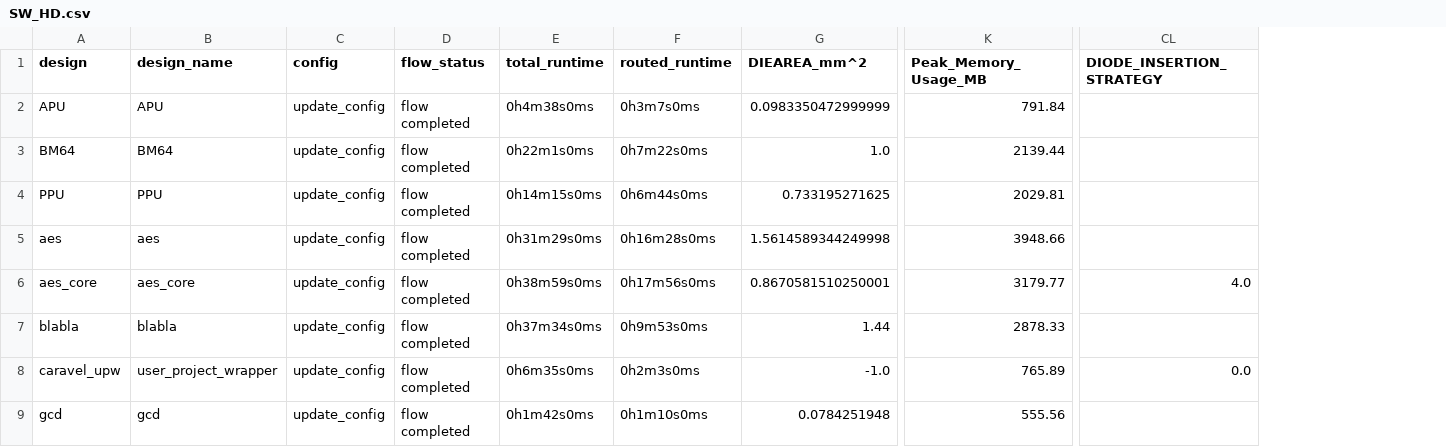
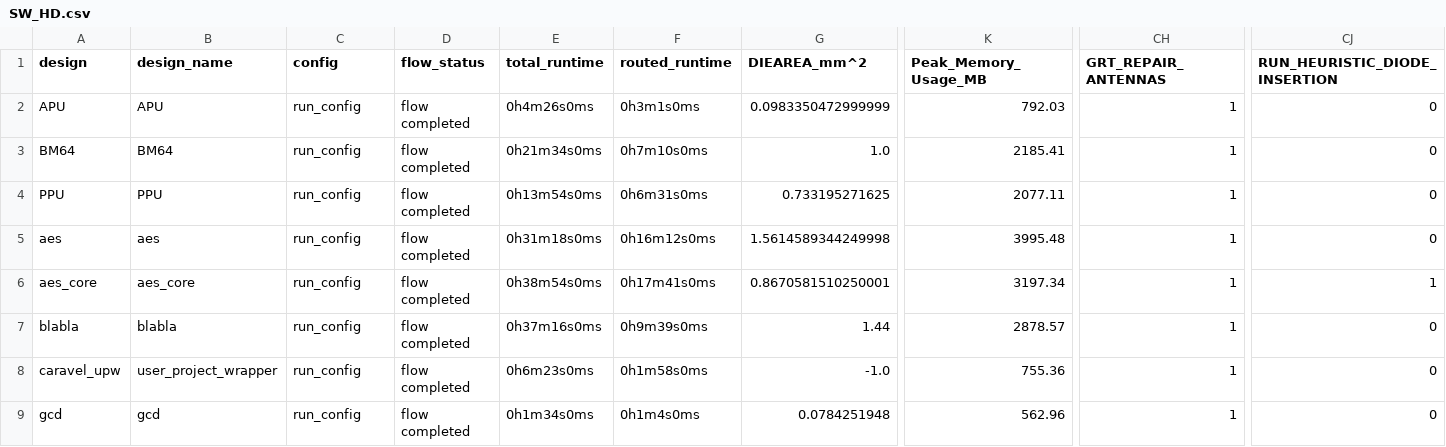
Before and after one commit to The-OpenROAD-Project/OpenLane, a CSV file: regression_results/benchmark_results/SW_HD.csv, drawn as a sheet; only a part is shown, gaps mark what is left out; removed rows and columns are numbered as before the commit, all else as after; the diff covers the shown part only; the diff names each change by its address in the sheet, - before the commit and + after, or states it on an @@ line.

Commit message:
update benchmark results for SW_HD based on updated metrics

```diff
--- a/regression_results/benchmark_results/SW_HD.csv
+++ b/regression_results/benchmark_results/SW_HD.csv
+column CH (GRT_REPAIR_ANTENNAS), rows 2-9: all 1
+column CJ (RUN_HEURISTIC_DIODE_INSERTION), rows 2-9: 0 | 0 | 0 | 0 | 1 | 0 | 0 | 0
-column CL (DIODE_INSERTION_STRATEGY), rows 6-8: 4.0 |  | 0.0
-C2:C9 (config): update_config
+C2:C9 (config): run_config
-E2 (total_runtime): 0h4m38s0ms
+E2 (total_runtime): 0h4m26s0ms
-F2 (routed_runtime): 0h3m7s0ms
+F2 (routed_runtime): 0h3m1s0ms
-K2 (Peak_Memory_Usage_MB): 791.84
+K2 (Peak_Memory_Usage_MB): 792.03
-E3 (total_runtime): 0h22m1s0ms
+E3 (total_runtime): 0h21m34s0ms
-F3 (routed_runtime): 0h7m22s0ms
+F3 (routed_runtime): 0h7m10s0ms
-K3 (Peak_Memory_Usage_MB): 2139.44
+K3 (Peak_Memory_Usage_MB): 2185.41
-E4 (total_runtime): 0h14m15s0ms
+E4 (total_runtime): 0h13m54s0ms
-F4 (routed_runtime): 0h6m44s0ms
+F4 (routed_runtime): 0h6m31s0ms
-K4 (Peak_Memory_Usage_MB): 2029.81
+K4 (Peak_Memory_Usage_MB): 2077.11
-E5 (total_runtime): 0h31m29s0ms
+E5 (total_runtime): 0h31m18s0ms
-F5 (routed_runtime): 0h16m28s0ms
+F5 (routed_runtime): 0h16m12s0ms
-K5 (Peak_Memory_Usage_MB): 3948.66
+K5 (Peak_Memory_Usage_MB): 3995.48
-E6 (total_runtime): 0h38m59s0ms
+E6 (total_runtime): 0h38m54s0ms
-F6 (routed_runtime): 0h17m56s0ms
+F6 (routed_runtime): 0h17m41s0ms
-K6 (Peak_Memory_Usage_MB): 3179.77
+K6 (Peak_Memory_Usage_MB): 3197.34
-E7 (total_runtime): 0h37m34s0ms
+E7 (total_runtime): 0h37m16s0ms
-F7 (routed_runtime): 0h9m53s0ms
+F7 (routed_runtime): 0h9m39s0ms
-K7 (Peak_Memory_Usage_MB): 2878.33
+K7 (Peak_Memory_Usage_MB): 2878.57
-E8 (total_runtime): 0h6m35s0ms
+E8 (total_runtime): 0h6m23s0ms
-F8 (routed_runtime): 0h2m3s0ms
+F8 (routed_runtime): 0h1m58s0ms
-K8 (Peak_Memory_Usage_MB): 765.89
+K8 (Peak_Memory_Usage_MB): 755.36
-E9 (total_runtime): 0h1m42s0ms
+E9 (total_runtime): 0h1m34s0ms
-F9 (routed_runtime): 0h1m10s0ms
+F9 (routed_runtime): 0h1m4s0ms
-K9 (Peak_Memory_Usage_MB): 555.56
+K9 (Peak_Memory_Usage_MB): 562.96
```
Also changed, not shown: 49 edited cells elsewhere in this file.
